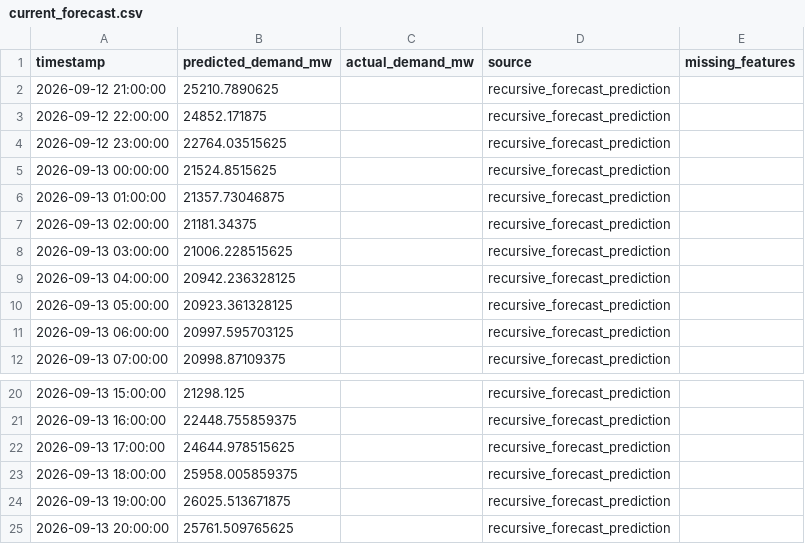
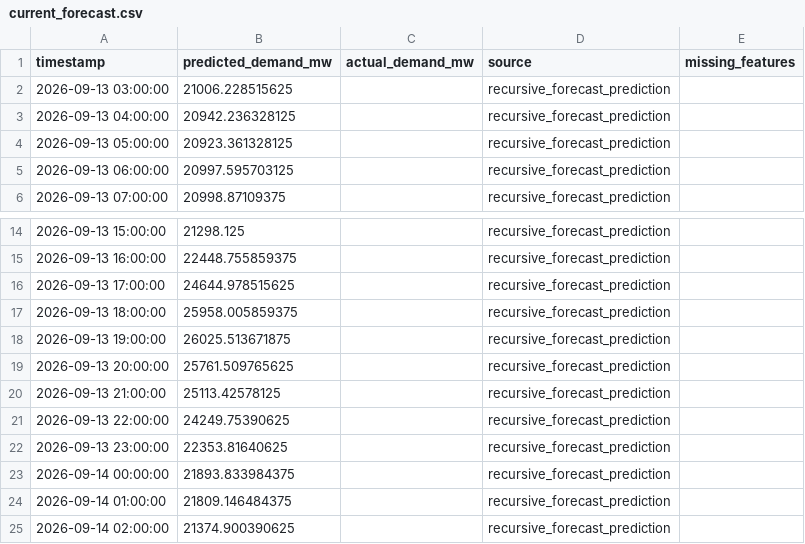
Before and after one commit to Thilokya03/Smart-Grid-Forecaster-Predictive-Modeling-of-Hourly-National-Grid-Power-Load-, a CSV file: artifacts/fast_predictions/current_forecast.csv, drawn as a sheet; only a part is shown, gaps mark what is left out.

```diff
--- a/artifacts/fast_predictions/current_forecast.csv
+++ b/artifacts/fast_predictions/current_forecast.csv
@@ -1,8 +1,2 @@
 timestamp,predicted_demand_mw,actual_demand_mw,source,missing_features
-2026-09-12 21:00:00,25210.7890625,,recursive_forecast_prediction,
-2026-09-12 22:00:00,24852.171875,,recursive_forecast_prediction,
-2026-09-12 23:00:00,22764.03515625,,recursive_forecast_prediction,
-2026-09-13 00:00:00,21524.8515625,,recursive_forecast_prediction,
-2026-09-13 01:00:00,21357.73046875,,recursive_forecast_prediction,
-2026-09-13 02:00:00,21181.34375,,recursive_forecast_prediction,
 2026-09-13 03:00:00,21006.228515625,,recursive_forecast_prediction,
@@ -25 +19,7 @@ timestamp,predicted_demand_mw,actual_demand_mw,source,missing_features
 2026-09-13 20:00:00,25761.509765625,,recursive_forecast_prediction,
+2026-09-13 21:00:00,25113.42578125,,recursive_forecast_prediction,
+2026-09-13 22:00:00,24249.75390625,,recursive_forecast_prediction,
+2026-09-13 23:00:00,22353.81640625,,recursive_forecast_prediction,
+2026-09-14 00:00:00,21893.833984375,,recursive_forecast_prediction,
+2026-09-14 01:00:00,21809.146484375,,recursive_forecast_prediction,
+2026-09-14 02:00:00,21374.900390625,,recursive_forecast_prediction,
```
Also changed, not shown: artifacts/fast_predictions/fast_forecast_168h.csv, artifacts/fast_predictions/fast_forecast_24h.csv, 10 other files.
